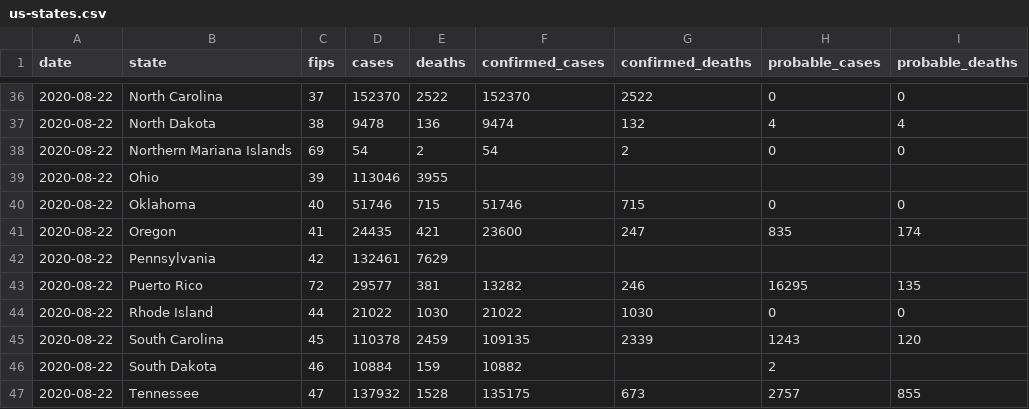
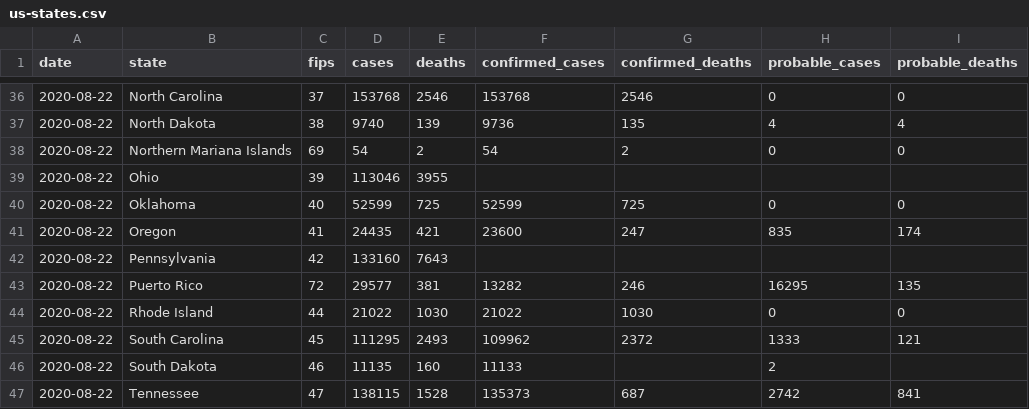
Before and after one commit to jamesewoo/covid-19-data, a CSV file: live/us-states.csv, drawn as a sheet; only a part is shown, gaps mark what is left out; the diff covers the shown part only.

```diff
--- a/live/us-states.csv
+++ b/live/us-states.csv
@@ -36,12 +36,12 @@ date,state,fips,cases,deaths,confirmed_cases,confirmed_deaths,probable_cases,pro
-2020-08-22,North Carolina,37,152370,2522,152370,2522,0,0
-2020-08-22,North Dakota,38,9478,136,9474,132,4,4
+2020-08-22,North Carolina,37,153768,2546,153768,2546,0,0
+2020-08-22,North Dakota,38,9740,139,9736,135,4,4
 2020-08-22,Northern Mariana Islands,69,54,2,54,2,0,0
 2020-08-22,Ohio,39,113046,3955,,,,
-2020-08-22,Oklahoma,40,51746,715,51746,715,0,0
+2020-08-22,Oklahoma,40,52599,725,52599,725,0,0
 2020-08-22,Oregon,41,24435,421,23600,247,835,174
-2020-08-22,Pennsylvania,42,132461,7629,,,,
+2020-08-22,Pennsylvania,42,133160,7643,,,,
 2020-08-22,Puerto Rico,72,29577,381,13282,246,16295,135
 2020-08-22,Rhode Island,44,21022,1030,21022,1030,0,0
-2020-08-22,South Carolina,45,110378,2459,109135,2339,1243,120
-2020-08-22,South Dakota,46,10884,159,10882,,2,
-2020-08-22,Tennessee,47,137932,1528,135175,673,2757,855
+2020-08-22,South Carolina,45,111295,2493,109962,2372,1333,121
+2020-08-22,South Dakota,46,11135,160,11133,,2,
+2020-08-22,Tennessee,47,138115,1528,135373,687,2742,841
```
Also changed, not shown: 61 edited cells elsewhere in this file, live/us-counties.csv, 1 other file.
